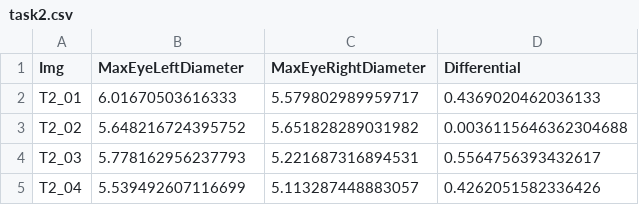
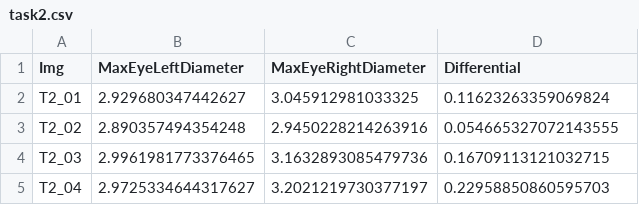
Before and after one commit to cataldosara98/Tobii-Glasses-Thesis-main, a CSV file: out/task2.csv, drawn as a sheet.

```diff
--- a/out/task2.csv
+++ b/out/task2.csv
@@ -1,5 +1,5 @@
 Img,MaxEyeLeftDiameter,MaxEyeRightDiameter,Differential
-T2_01,6.01670503616333,5.579802989959717,0.4369020462036133
-T2_02,5.648216724395752,5.651828289031982,0.0036115646362304688
-T2_03,5.778162956237793,5.221687316894531,0.5564756393432617
-T2_04,5.539492607116699,5.113287448883057,0.4262051582336426
+T2_01,2.929680347442627,3.045912981033325,0.11623263359069824
+T2_02,2.890357494354248,2.9450228214263916,0.054665327072143555
+T2_03,2.9961981773376465,3.1632893085479736,0.16709113121032715
+T2_04,2.9725334644317627,3.2021219730377197,0.22958850860595703
```
Also changed, not shown: out/pupilsStatistics.csv, out/task1.csv, 3 other files.
